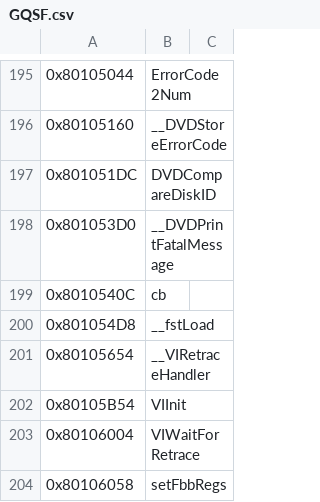
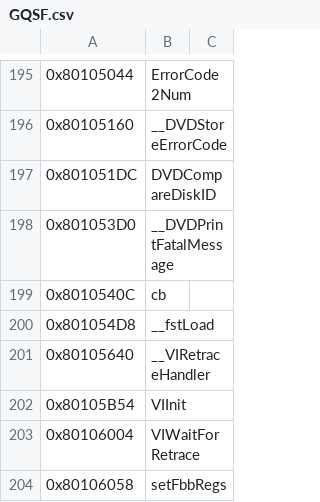
Before and after one commit to To-Recomp/tos-recomp, a CSV file: symbols/GQSF.csv, drawn as a sheet; only a part is shown, gaps mark what is left out.

```diff
--- a/symbols/GQSF.csv
+++ b/symbols/GQSF.csv
@@ -200,3 +200,3 @@
 0x801054D8,__fstLoad
-0x80105654,__VIRetraceHandler
+0x80105640,__VIRetraceHandler
 0x80105B54,VIInit
```
Also changed, not shown: symbols/GQSF.manual.csv.
